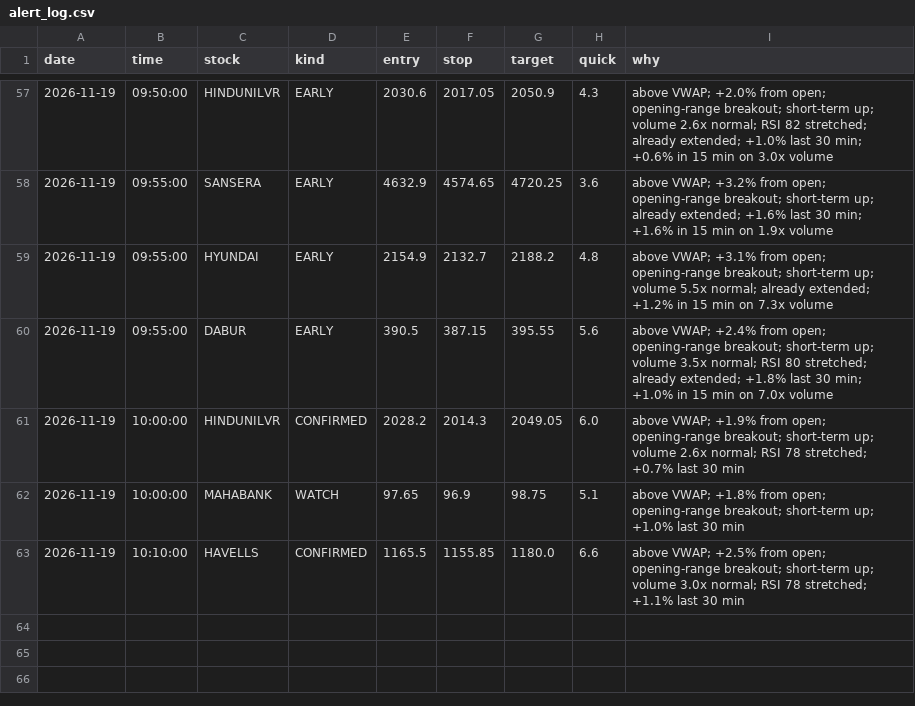
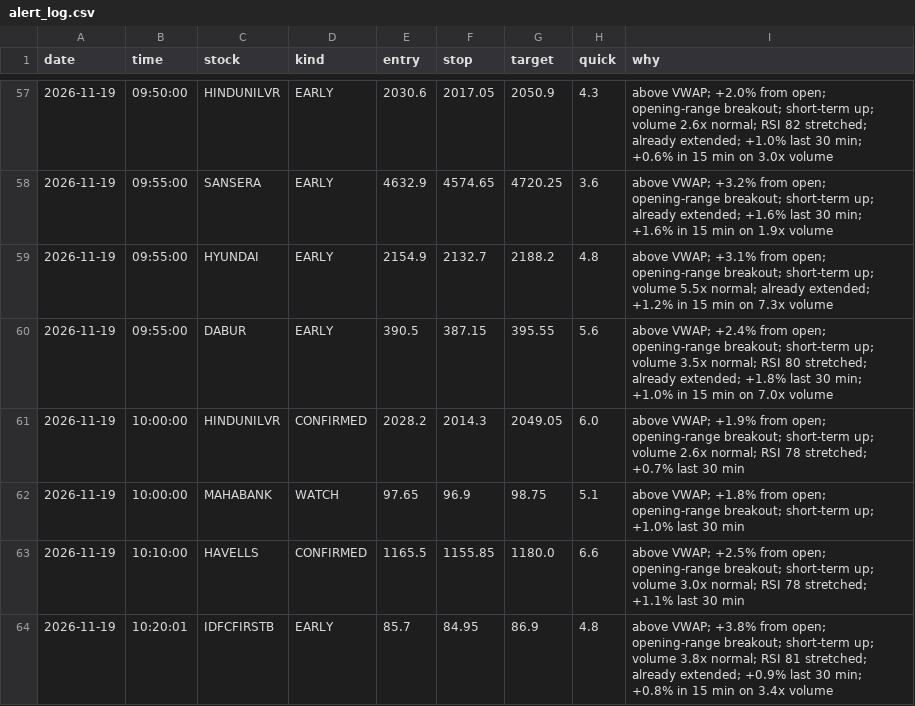
Before and after one commit to Basha17/mystock, a CSV file: alert_log.csv, drawn as a sheet; only a part is shown, gaps mark what is left out; the diff names each change by its address in the sheet, - before the commit and + after, or states it on an @@ line.

Commit message:
Update alert log

```diff
--- a/alert_log.csv
+++ b/alert_log.csv
+row 64: 2026-11-19 | 10:20:01 | IDFCFIRSTB | EARLY | 85.7 | 84.95 | 86.9 | 4.8 | above VWAP; +3.8% from open; opening-range breakout; short-term up; volume 3.8x normal; RSI 81 stretched; already extended; +0.9% last 30 min; +0.8% in 15 min on 3.4x volume
```
